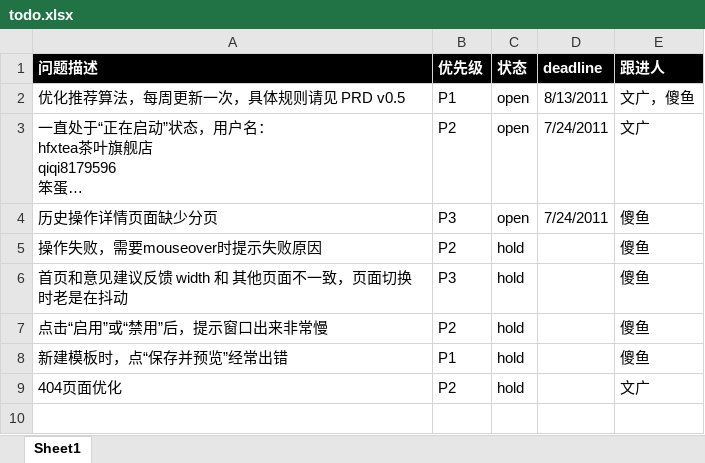
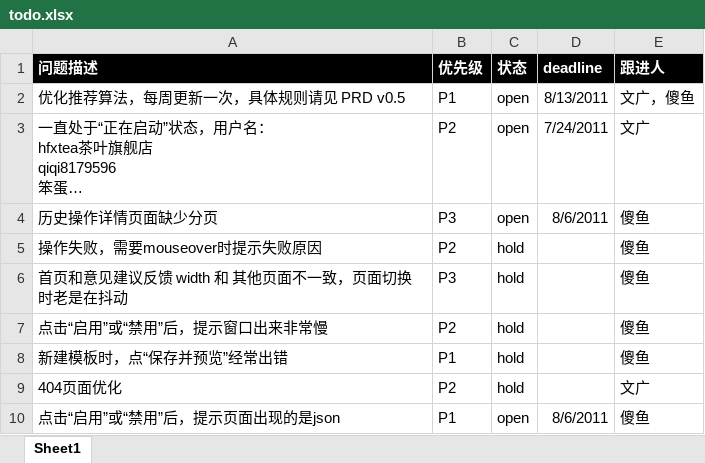
Before and after one commit to yar1123/taogold, an Excel workbook: todo.xlsx, sheet Sheet1, drawn as a sheet; long unchanged cells end in …; values as stored, in another font and other column widths than the file's, no borders; charts and pictures and conditional formats not drawn; the diff names each change by its address in the sheet, - before the commit and + after, or states it on an @@ line.

```diff
--- a/todo.xlsx (sheet Sheet1)
+++ b/todo.xlsx (sheet Sheet1)
-D4 (deadline): 7/24/2011
+D4 (deadline): 8/6/2011
+row 10: 点击“启用”或“禁用”后，提示页面出现的是json | P1 | open | 8/6/2011 | 傻鱼
```
Also changed, not shown: charts or pictures.
